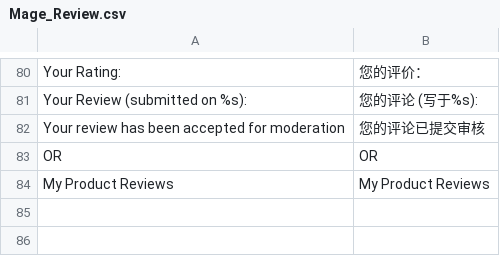
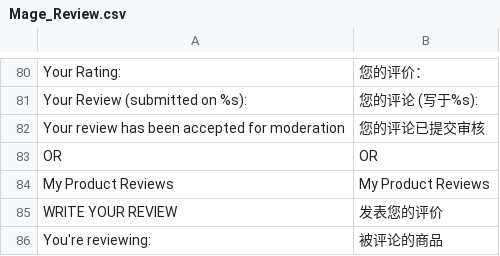
Before and after one commit to cosmocommerce/magento-chinese-edition, a CSV file: locale/zh_CN/Mage_Review.csv, drawn as a sheet; only a part is shown, gaps mark what is left out; the diff names each change by its address in the sheet, - before the commit and + after, or states it on an @@ line.

```diff
--- a/locale/zh_CN/Mage_Review.csv
+++ b/locale/zh_CN/Mage_Review.csv
+row 85: WRITE YOUR REVIEW | 发表您的评价
+row 86: You're reviewing: | 被评论的商品
```
Also changed, not shown: locale/zh_CN/Mage_Adminhtml.csv, locale/zh_CN/Mage_Checkout.csv, 9 other files.
